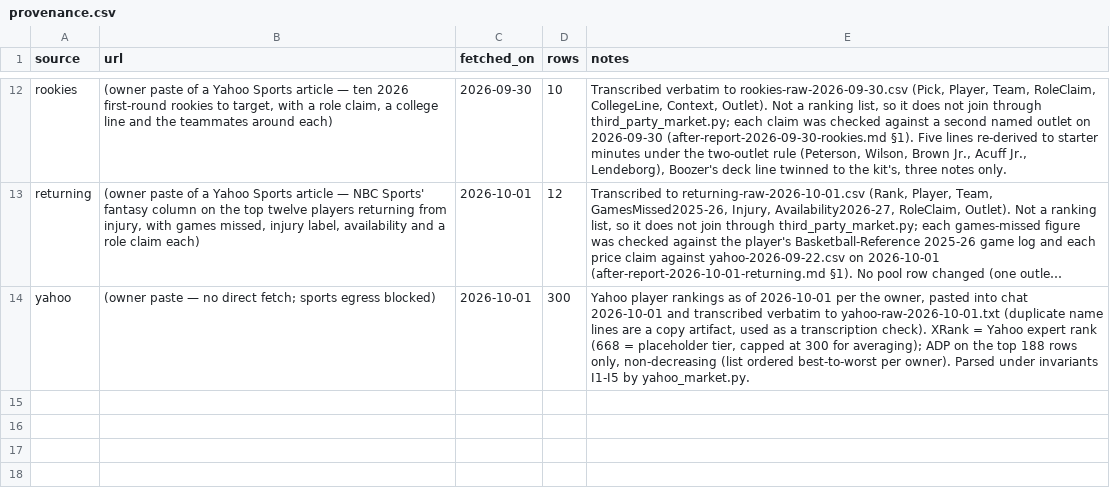
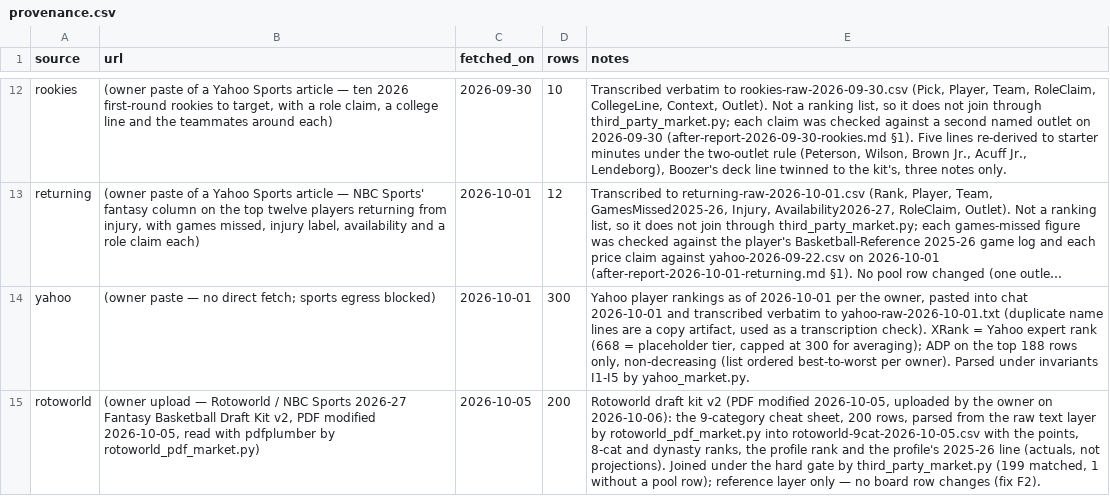
Before and after one commit to nic095layson/fantasy-basketball-2026-27, a CSV file: report/market/provenance.csv, drawn as a sheet; only a part is shown, gaps mark what is left out; long unchanged cells end in …; the diff names each change by its address in the sheet, - before the commit and + after, or states it on an @@ line.

```diff
--- a/report/market/provenance.csv
+++ b/report/market/provenance.csv
+row 15: rotoworld | (owner upload — Rotoworld / NBC Sports 2026-27 Fantasy Basketball Draft Kit v2, PDF modified 2026-10-05, read with pdfplumber by rotoworld_pdf_market.py) | 2026-10-05 | 200 | Rotoworld draft kit v2 (PDF modified 2026-10-05, uploaded by the owner on 2026-10-06): the 9-category cheat sheet, 200 rows, parsed from the raw text layer by rotoworld_pdf_market.py into rotoworld-9cat-2026-10-05.csv with the points, 8-cat and dynasty ranks, the profile rank and the profile's 2025-26 line (actuals, not projections). Joined under the hard gate by third_party_market.py (199 matched, 1 without a pool row); reference layer only — no board row changes (fix F2).
```
Also changed, not shown: 5 other files.
